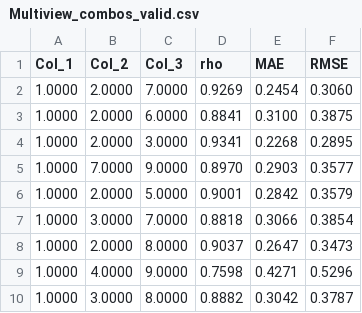
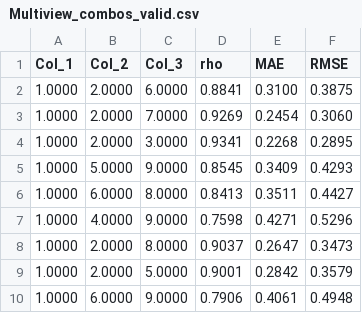
Before and after one commit to SugiharaLab/pyEDM, a CSV file: pyEDM/data/Multiview_combos_valid.csv, drawn as a sheet.

```diff
--- a/pyEDM/data/Multiview_combos_valid.csv
+++ b/pyEDM/data/Multiview_combos_valid.csv
@@ -1,10 +1,10 @@
 Col_1,Col_2,Col_3,rho,MAE,RMSE
+1.0000,2.0000,6.0000,0.8841,0.3100,0.3875
 1.0000,2.0000,7.0000,0.9269,0.2454,0.3060
-1.0000,2.0000,6.0000,0.8841,0.3100,0.3875
 1.0000,2.0000,3.0000,0.9341,0.2268,0.2895
-1.0000,7.0000,9.0000,0.8970,0.2903,0.3577
+1.0000,5.0000,9.0000,0.8545,0.3409,0.4293
+1.0000,6.0000,8.0000,0.8413,0.3511,0.4427
+1.0000,4.0000,9.0000,0.7598,0.4271,0.5296
+1.0000,2.0000,8.0000,0.9037,0.2647,0.3473
 1.0000,2.0000,5.0000,0.9001,0.2842,0.3579
-1.0000,3.0000,7.0000,0.8818,0.3066,0.3854
-1.0000,2.0000,8.0000,0.9037,0.2647,0.3473
-1.0000,4.0000,9.0000,0.7598,0.4271,0.5296
-1.0000,3.0000,8.0000,0.8882,0.3042,0.3787
+1.0000,6.0000,9.0000,0.7906,0.4061,0.4948
```
Also changed, not shown: pyEDM/data/Multiview_pred_valid.csv, 7 other files.
